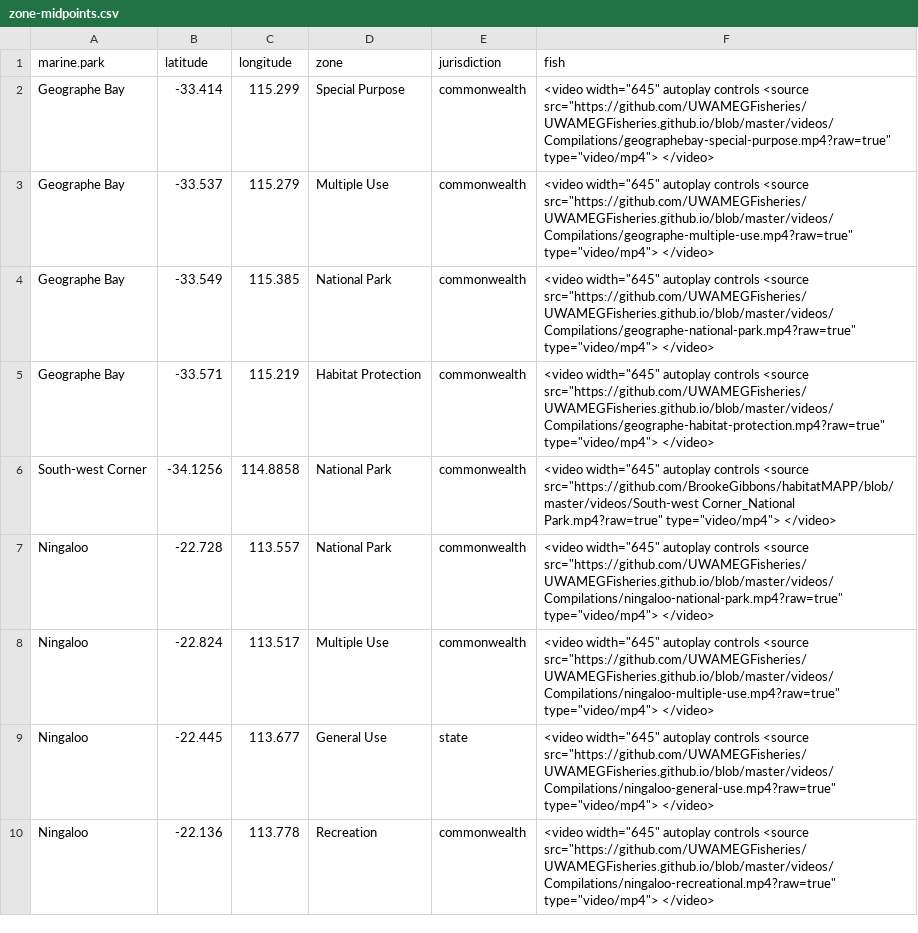
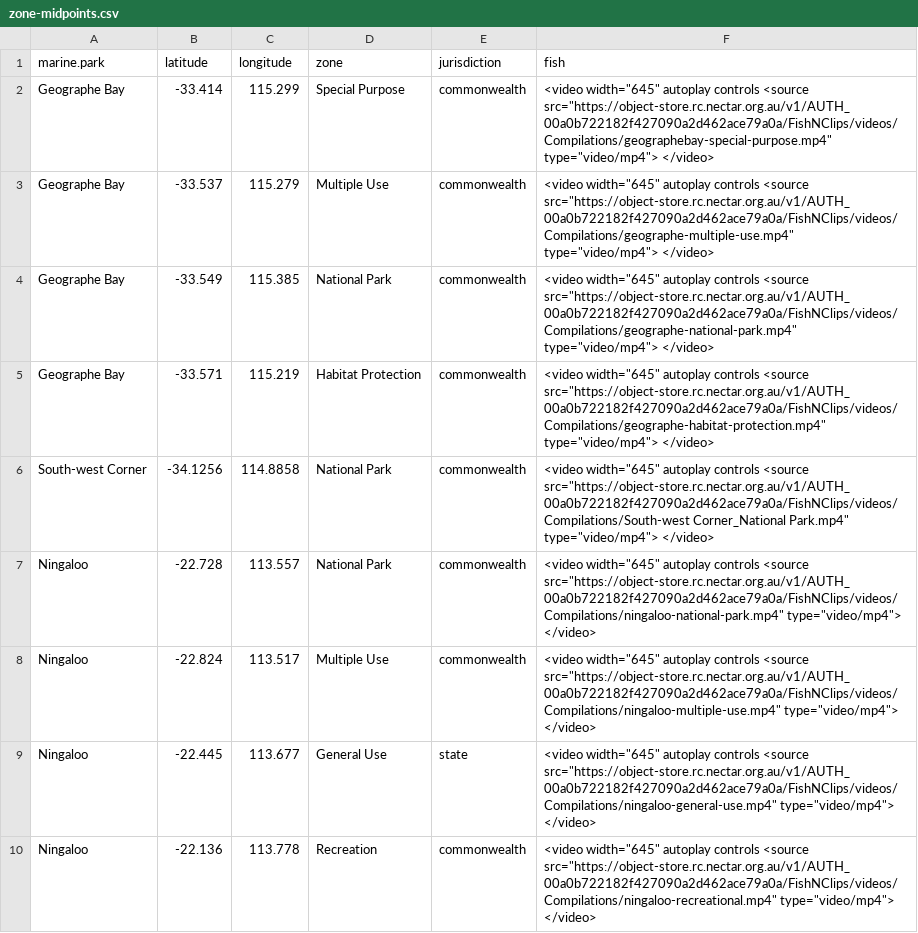
Before and after one commit to GlobalArchiveManual/FishNClips, a CSV file: data/zone-midpoints.csv, drawn as a sheet.

Commit message:
fix links for fish highlight clips

```diff
--- a/data/zone-midpoints.csv
+++ b/data/zone-midpoints.csv
@@ -1,10 +1,10 @@
 marine.park,latitude,longitude,zone,jurisdiction,fish
-Geographe Bay,-33.414,115.299,Special Purpose,commonwealth,"<video width=""645"" autoplay controls <source src=""https://github.com/UWAMEGFisheries/UWAMEGFisheries.github.io/blob/master/videos/Compilations/geographebay-special-purpose.mp4?raw=true"" type=""video/mp4""> </video>"
-Geographe Bay,-33.537,115.279,Multiple Use,commonwealth,"<video width=""645"" autoplay controls <source src=""https://github.com/UWAMEGFisheries/UWAMEGFisheries.github.io/blob/master/videos/Compilations/geographe-multiple-use.mp4?raw=true"" type=""video/mp4""> </video>"
-Geographe Bay,-33.549,115.385,National Park,commonwealth,"<video width=""645"" autoplay controls <source src=""https://github.com/UWAMEGFisheries/UWAMEGFisheries.github.io/blob/master/videos/Compilations/geographe-national-park.mp4?raw=true"" type=""video/mp4""> </video>"
-Geographe Bay,-33.571,115.219,Habitat Protection,commonwealth,"<video width=""645"" autoplay controls <source src=""https://github.com/UWAMEGFisheries/UWAMEGFisheries.github.io/blob/master/videos/Compilations/geographe-habitat-protection.mp4?raw=true"" type=""video/mp4""> </video>"
-South-west Corner,-34.1256,114.8858,National Park,commonwealth,"<video width=""645"" autoplay controls <source src=""https://github.com/BrookeGibbons/habitatMAPP/blob/master/videos/South-west Corner_National Park.mp4?raw=true"" type=""video/mp4""> </video>"
-Ningaloo,-22.728,113.557,National Park,commonwealth,"<video width=""645"" autoplay controls <source src=""https://github.com/UWAMEGFisheries/UWAMEGFisheries.github.io/blob/master/videos/Compilations/ningaloo-national-park.mp4?raw=true"" type=""video/mp4""> </video>"
-Ningaloo,-22.824,113.517,Multiple Use,commonwealth,"<video width=""645"" autoplay controls <source src=""https://github.com/UWAMEGFisheries/UWAMEGFisheries.github.io/blob/master/videos/Compilations/ningaloo-multiple-use.mp4?raw=true"" type=""video/mp4""> </video>"
-Ningaloo,-22.445,113.677,General Use,state,"<video width=""645"" autoplay controls <source src=""https://github.com/UWAMEGFisheries/UWAMEGFisheries.github.io/blob/master/videos/Compilations/ningaloo-general-use.mp4?raw=true"" type=""video/mp4""> </video>"
-Ningaloo,-22.136,113.778,Recreation,commonwealth,"<video width=""645"" autoplay controls <source src=""https://github.com/UWAMEGFisheries/UWAMEGFisheries.github.io/blob/master/videos/Compilations/ningaloo-recreational.mp4?raw=true"" type=""video/mp4""> </video>"
+Geographe Bay,-33.414,115.299,Special Purpose,commonwealth,"<video width=""645"" autoplay controls <source src=""https://object-store.rc.nectar.org.au/v1/AUTH_00a0b722182f427090a2d462ace79a0a/FishNClips/videos/Compilations/geographebay-special-purpose.mp4"" type=""video/mp4""> </video>"
+Geographe Bay,-33.537,115.279,Multiple Use,commonwealth,"<video width=""645"" autoplay controls <source src=""https://object-store.rc.nectar.org.au/v1/AUTH_00a0b722182f427090a2d462ace79a0a/FishNClips/videos/Compilations/geographe-multiple-use.mp4"" type=""video/mp4""> </video>"
+Geographe Bay,-33.549,115.385,National Park,commonwealth,"<video width=""645"" autoplay controls <source src=""https://object-store.rc.nectar.org.au/v1/AUTH_00a0b722182f427090a2d462ace79a0a/FishNClips/videos/Compilations/geographe-national-park.mp4"" type=""video/mp4""> </video>"
+Geographe Bay,-33.571,115.219,Habitat Protection,commonwealth,"<video width=""645"" autoplay controls <source src=""https://object-store.rc.nectar.org.au/v1/AUTH_00a0b722182f427090a2d462ace79a0a/FishNClips/videos/Compilations/geographe-habitat-protection.mp4"" type=""video/mp4""> </video>"
+South-west Corner,-34.1256,114.8858,National Park,commonwealth,"<video width=""645"" autoplay controls <source src=""https://object-store.rc.nectar.org.au/v1/AUTH_00a0b722182f427090a2d462ace79a0a/FishNClips/videos/Compilations/South-west Corner_National Park.mp4"" type=""video/mp4""> </video>"
+Ningaloo,-22.728,113.557,National Park,commonwealth,"<video width=""645"" autoplay controls <source src=""https://object-store.rc.nectar.org.au/v1/AUTH_00a0b722182f427090a2d462ace79a0a/FishNClips/videos/Compilations/ningaloo-national-park.mp4"" type=""video/mp4""> </video>"
+Ningaloo,-22.824,113.517,Multiple Use,commonwealth,"<video width=""645"" autoplay controls <source src=""https://object-store.rc.nectar.org.au/v1/AUTH_00a0b722182f427090a2d462ace79a0a/FishNClips/videos/Compilations/ningaloo-multiple-use.mp4"" type=""video/mp4""> </video>"
+Ningaloo,-22.445,113.677,General Use,state,"<video width=""645"" autoplay controls <source src=""https://object-store.rc.nectar.org.au/v1/AUTH_00a0b722182f427090a2d462ace79a0a/FishNClips/videos/Compilations/ningaloo-general-use.mp4"" type=""video/mp4""> </video>"
+Ningaloo,-22.136,113.778,Recreation,commonwealth,"<video width=""645"" autoplay controls <source src=""https://object-store.rc.nectar.org.au/v1/AUTH_00a0b722182f427090a2d462ace79a0a/FishNClips/videos/Compilations/ningaloo-recreational.mp4"" type=""video/mp4""> </video>"
```
Also changed, not shown: 3 other files.
